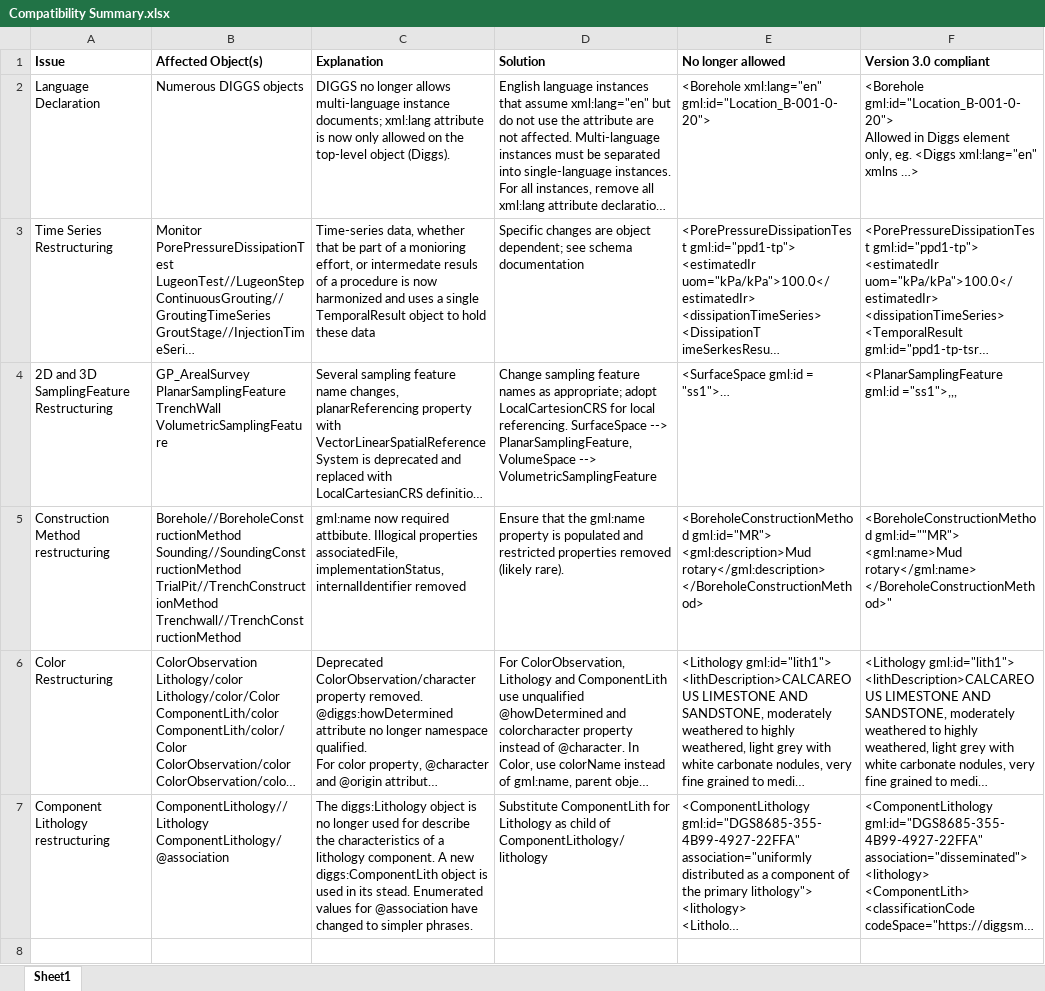
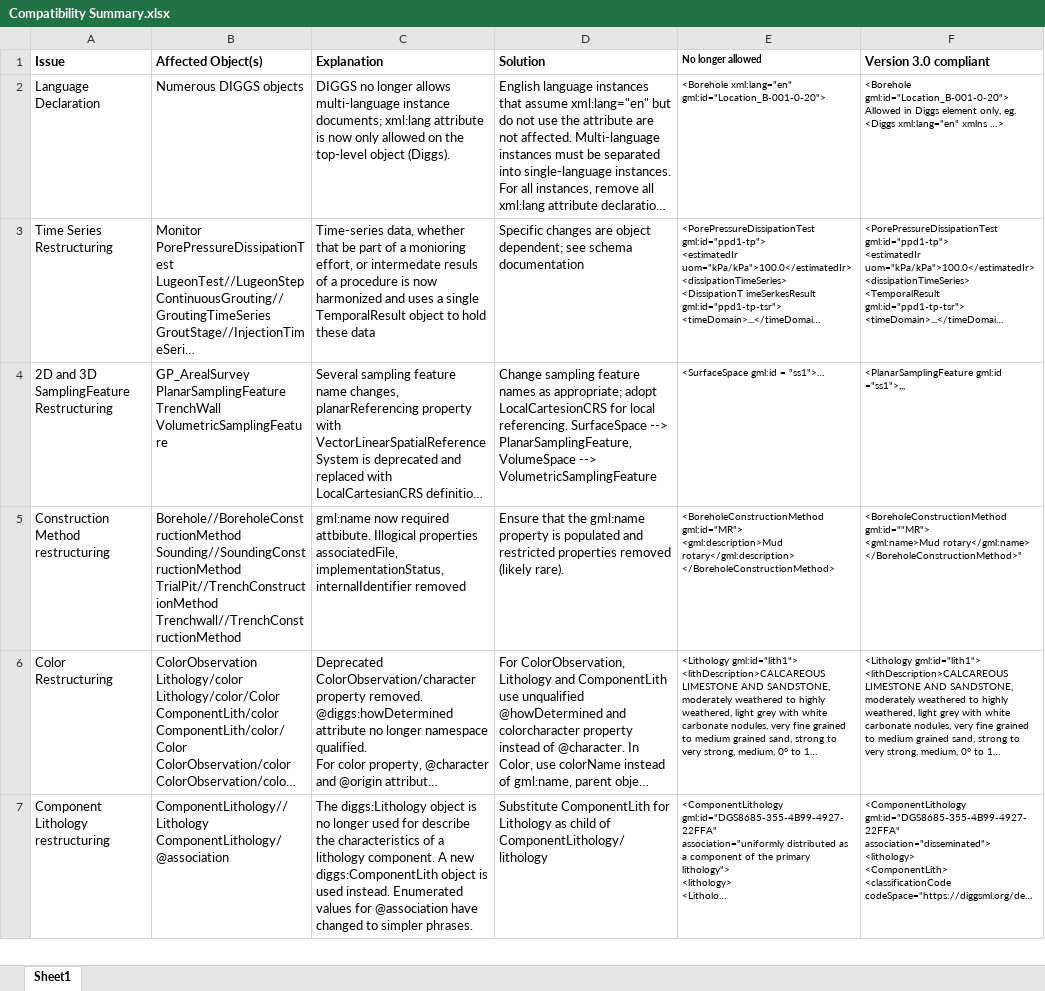
Before and after one commit to DIGGSml/validation, an Excel workbook: version_compatibility/Compatibility Summary.xlsx, sheet Sheet1, drawn as a sheet; only a part is shown; long unchanged cells end in …; values as stored, in another font and other column widths than the file's, no borders; removed rows and columns are numbered as before the commit, all else as after; the diff covers the shown part only; the diff names each change by its address in the sheet, - before the commit and + after, or states it on an @@ line.

Commit message:
Update version compatibility files

```diff
--- a/version_compatibility/Compatibility Summary.xlsx (sheet Sheet1)
+++ b/version_compatibility/Compatibility Summary.xlsx (sheet Sheet1)
@@ E1 text size: smaller @@
@@ E2:F7 text size: smaller @@
-C7 (Explanation): …is used in its stead. Enumerated values…
+C7 (Explanation): …is used instead. Enumerated values…
-row 8: (empty)
```
Also changed, not shown: 14 added rows and cell formats elsewhere in this sheet, version_compatibility/report.xlsx, 4 other files.
